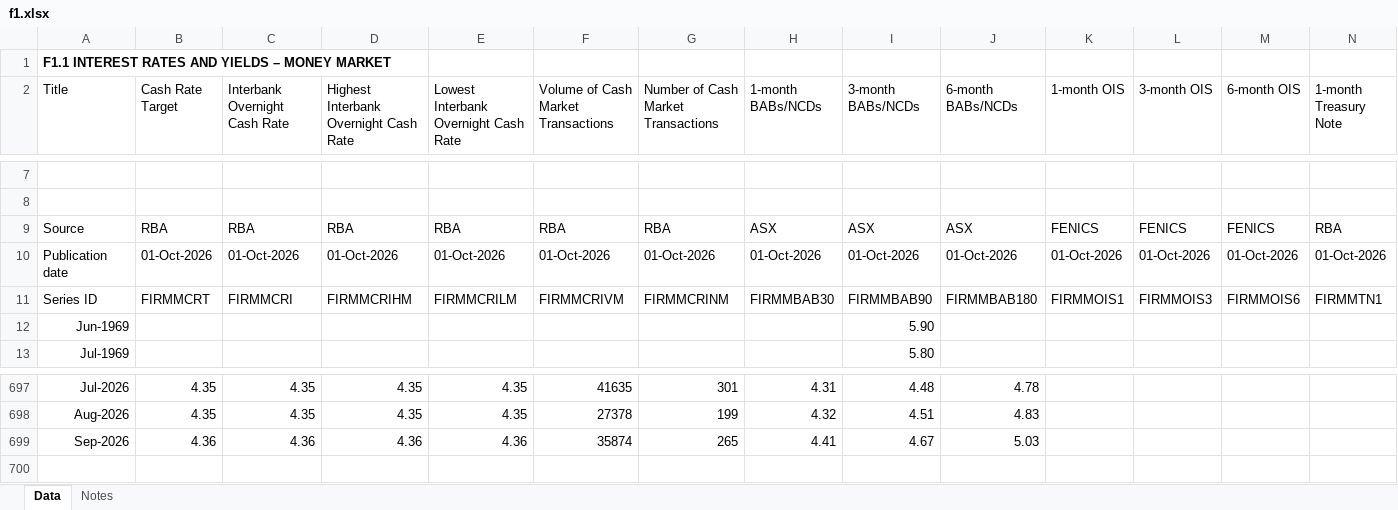
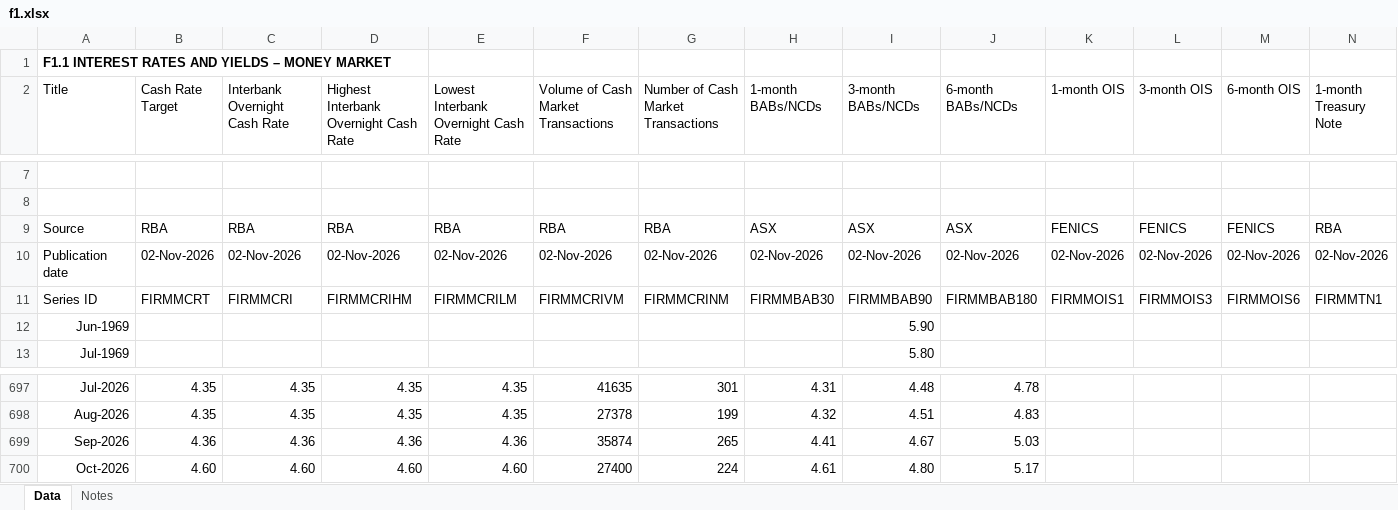
Before and after one commit to angelinabruno/banknote-dashboard, an Excel workbook: data/raw/f1.xlsx, sheet Data, drawn as a sheet; only a part is shown, gaps mark what is left out; values as stored, in another font and other column widths than the file's, no borders; rows hold the shown columns only; the diff covers the shown part only; the diff names each change by its address in the sheet, - before the commit and + after, or states it on an @@ line.

```diff
--- a/data/raw/f1.xlsx (sheet Data)
+++ b/data/raw/f1.xlsx (sheet Data)
-B10 (Cash Rate Target): 01-Oct-2026
+B10 (Cash Rate Target): 02-Nov-2026
-C10 (Interbank Overnight Cash Rate): 01-Oct-2026
+C10 (Interbank Overnight Cash Rate): 02-Nov-2026
-D10: 01-Oct-2026
+D10: 02-Nov-2026
-E10: 01-Oct-2026
+E10: 02-Nov-2026
-F10: 01-Oct-2026
+F10: 02-Nov-2026
-G10: 01-Oct-2026
+G10: 02-Nov-2026
-H10 (1-month BABs/NCDs): 01-Oct-2026
+H10 (1-month BABs/NCDs): 02-Nov-2026
-I10 (3-month BABs/NCDs): 01-Oct-2026
+I10 (3-month BABs/NCDs): 02-Nov-2026
-J10 (6-month BABs/NCDs): 01-Oct-2026
+J10 (6-month BABs/NCDs): 02-Nov-2026
-K10 (1-month OIS): 01-Oct-2026
+K10 (1-month OIS): 02-Nov-2026
-L10 (3-month OIS): 01-Oct-2026
+L10 (3-month OIS): 02-Nov-2026
-M10 (6-month OIS): 01-Oct-2026
+M10 (6-month OIS): 02-Nov-2026
-N10 (1-month Treasury Note): 01-Oct-2026
+N10 (1-month Treasury Note): 02-Nov-2026
+row 700: Oct-2026 | 4.60 | 4.60 | 4.60 | 4.60 | 27400 | 224 | 4.61 | 4.80 | 5.17
```
Also changed, not shown: 2 edited cells elsewhere in this sheet, data/raw/a6.xlsx, data/raw/c2.xlsx, 19 other files.
